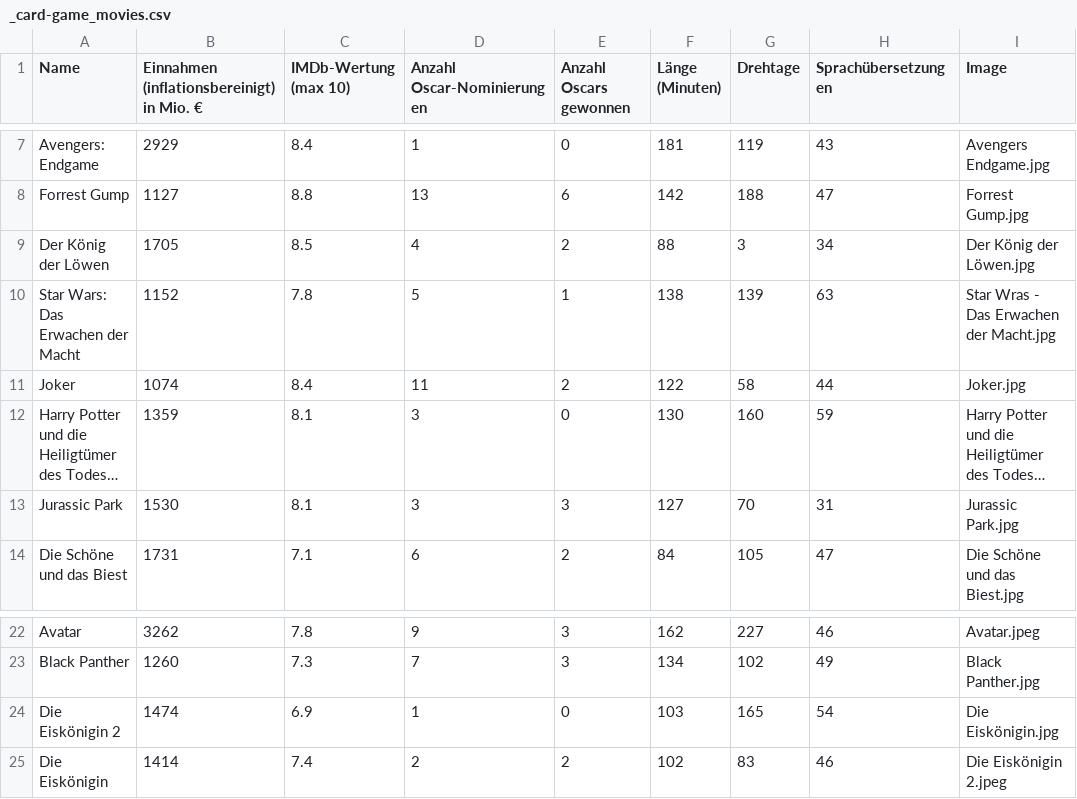
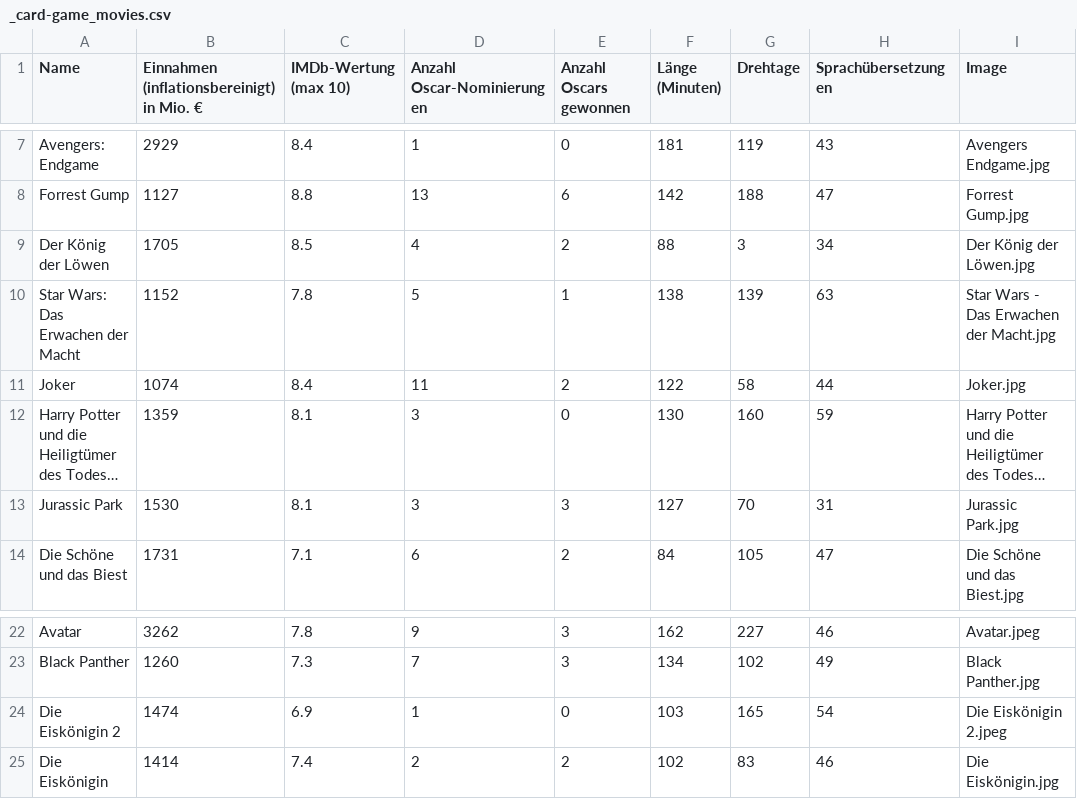
Before and after one commit to ngraf/ngraf.github.io, a CSV file: battle-of-the-decks/assets/cardGames/movies/_card-game_movies.csv, drawn as a sheet; only a part is shown, gaps mark what is left out; long unchanged cells end in ….

Commit message:
battle-of-the-decks updated

```diff
--- a/battle-of-the-decks/assets/cardGames/movies/_card-game_movies.csv
+++ b/battle-of-the-decks/assets/cardGames/movies/_card-game_movies.csv
@@ -9,3 +9,3 @@ Forrest Gump,1127,8.8,13,6,142,188,47,Forrest Gump.jpg
 Der König der Löwen,1705,8.5,4,2,88,3,34,Der König der Löwen.jpg
-Star Wars: Das Erwachen der Macht,1152,7.8,5,1,138,139,63,Star Wras - Das Erwachen der Macht.jpg
+Star Wars: Das Erwachen der Macht,1152,7.8,5,1,138,139,63,Star Wars - Das Erwachen der Macht.jpg
 Joker,1074,8.4,11,2,122,58,44,Joker.jpg
@@ -23,3 +23,3 @@ Avatar,3262,7.8,9,3,162,227,46,Avatar.jpeg
 Black Panther,1260,7.3,7,3,134,102,49,Black Panther.jpg
-Die Eiskönigin 2,1474,6.9,1,0,103,165,54,Die Eiskönigin.jpg
-Die Eiskönigin,1414,7.4,2,2,102,83,46,Die Eiskönigin 2.jpeg
+Die Eiskönigin 2,1474,6.9,1,0,103,165,54,Die Eiskönigin 2.jpeg
+Die Eiskönigin,1414,7.4,2,2,102,83,46,Die Eiskönigin.jpg
```
Also changed, not shown: 4 other files.
